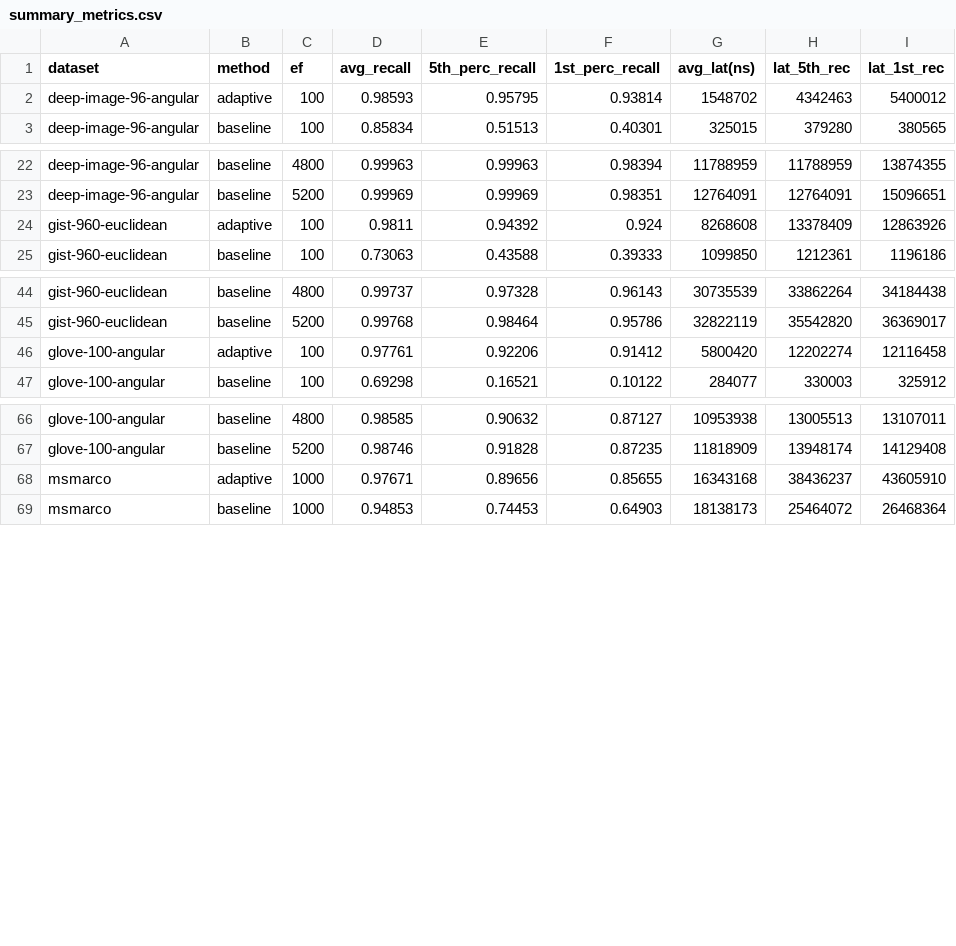
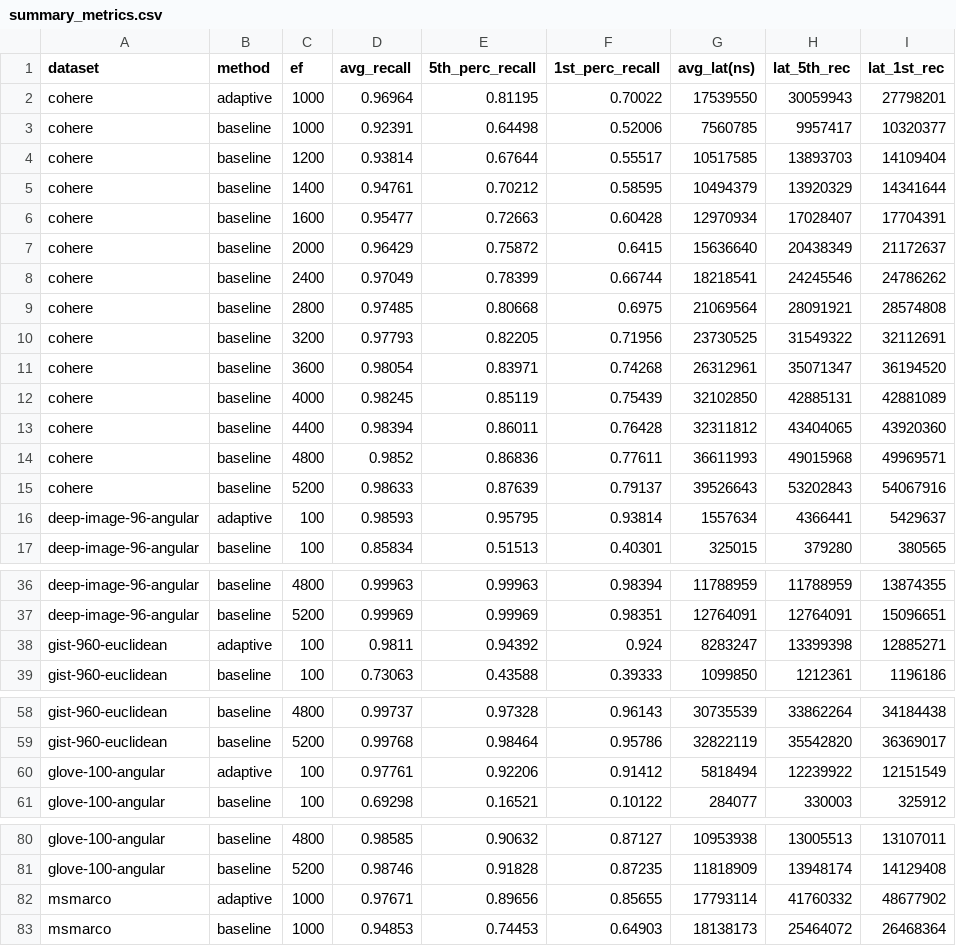
Before and after one commit to RyawSzn/hnsw-shiro-ef, a CSV file: research/csv_shiro/summary_metrics.csv, drawn as a sheet; only a part is shown, gaps mark what is left out; the diff covers the shown part only.

```diff
--- a/research/csv_shiro/summary_metrics.csv
+++ b/research/csv_shiro/summary_metrics.csv
@@ -1,3 +1,17 @@
 dataset,method,ef,avg_recall,5th_perc_recall,1st_perc_recall,avg_lat(ns),lat_5th_rec,lat_1st_rec
-deep-image-96-angular,adaptive,100,0.98593,0.95795,0.93814,1548702,4342463,5400012
+cohere,adaptive,1000,0.96964,0.81195,0.70022,17539550,30059943,27798201
+cohere,baseline,1000,0.92391,0.64498,0.52006,7560785,9957417,10320377
+cohere,baseline,1200,0.93814,0.67644,0.55517,10517585,13893703,14109404
+cohere,baseline,1400,0.94761,0.70212,0.58595,10494379,13920329,14341644
+cohere,baseline,1600,0.95477,0.72663,0.60428,12970934,17028407,17704391
+cohere,baseline,2000,0.96429,0.75872,0.6415,15636640,20438349,21172637
+cohere,baseline,2400,0.97049,0.78399,0.66744,18218541,24245546,24786262
+cohere,baseline,2800,0.97485,0.80668,0.6975,21069564,28091921,28574808
+cohere,baseline,3200,0.97793,0.82205,0.71956,23730525,31549322,32112691
+cohere,baseline,3600,0.98054,0.83971,0.74268,26312961,35071347,36194520
+cohere,baseline,4000,0.98245,0.85119,0.75439,32102850,42885131,42881089
+cohere,baseline,4400,0.98394,0.86011,0.76428,32311812,43404065,43920360
+cohere,baseline,4800,0.9852,0.86836,0.77611,36611993,49015968,49969571
+cohere,baseline,5200,0.98633,0.87639,0.79137,39526643,53202843,54067916
+deep-image-96-angular,adaptive,100,0.98593,0.95795,0.93814,1557634,4366441,5429637
 deep-image-96-angular,baseline,100,0.85834,0.51513,0.40301,325015,379280,380565
@@ -23,3 +37,3 @@ deep-image-96-angular,baseline,4800,0.99963,0.99963,0.98394,11788959,11788959,13
 deep-image-96-angular,baseline,5200,0.99969,0.99969,0.98351,12764091,12764091,15096651
-gist-960-euclidean,adaptive,100,0.9811,0.94392,0.924,8268608,13378409,12863926
+gist-960-euclidean,adaptive,100,0.9811,0.94392,0.924,8283247,13399398,12885271
 gist-960-euclidean,baseline,100,0.73063,0.43588,0.39333,1099850,1212361,1196186
@@ -45,3 +59,3 @@ gist-960-euclidean,baseline,4800,0.99737,0.97328,0.96143,30735539,33862264,34184
 gist-960-euclidean,baseline,5200,0.99768,0.98464,0.95786,32822119,35542820,36369017
-glove-100-angular,adaptive,100,0.97761,0.92206,0.91412,5800420,12202274,12116458
+glove-100-angular,adaptive,100,0.97761,0.92206,0.91412,5818494,12239922,12151549
 glove-100-angular,baseline,100,0.69298,0.16521,0.10122,284077,330003,325912
@@ -67,3 +81,3 @@ glove-100-angular,baseline,4800,0.98585,0.90632,0.87127,10953938,13005513,131070
 glove-100-angular,baseline,5200,0.98746,0.91828,0.87235,11818909,13948174,14129408
-msmarco,adaptive,1000,0.97671,0.89656,0.85655,16343168,38436237,43605910
+msmarco,adaptive,1000,0.97671,0.89656,0.85655,17793114,41760332,48677902
 msmarco,baseline,1000,0.94853,0.74453,0.64903,18138173,25464072,26468364
```
Also changed, not shown: 9 edited cells elsewhere in this file, research/csv_shiro/noise_tax_table_all_efs.csv, research/csv_shiro/per_query_results_deep-image-96-angular.csv, 27 other files.
